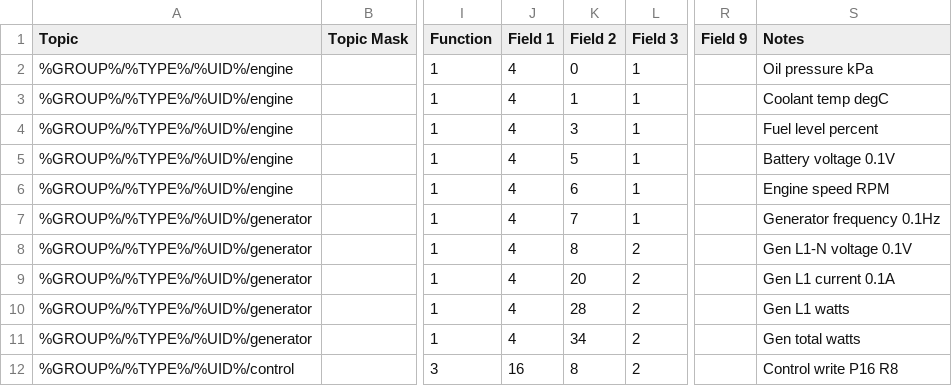
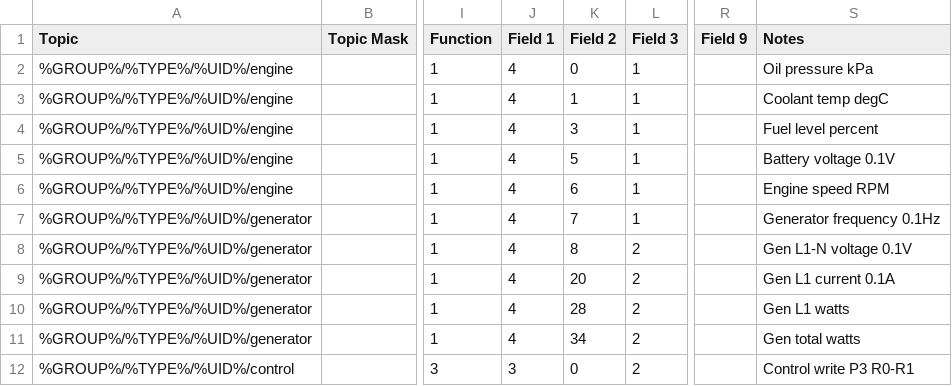
Before and after one commit to CeEEDA/Event, a CSV file: backend/static/dsel401_module_topics.csv, drawn as a sheet; only a part is shown, gaps mark what is left out; the diff names each change by its address in the sheet, - before the commit and + after, or states it on an @@ line.

```diff
--- a/backend/static/dsel401_module_topics.csv
+++ b/backend/static/dsel401_module_topics.csv
-J12 (Field 1): 16
+J12 (Field 1): 3
-K12 (Field 2): 8
+K12 (Field 2): 0
-S12 (Notes): Control write P16 R8
+S12 (Notes): Control write P3 R0-R1
```
Also changed, not shown: 2 other files.
